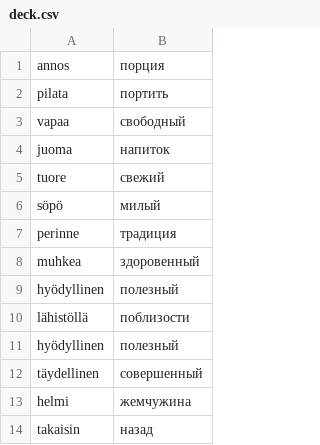
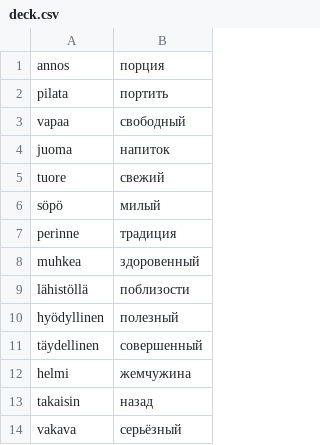
Before and after one commit to koryuun/wordpairs, a CSV file: decks/sanat/deck.csv, drawn as a sheet; only a part is shown; the shorter side is filled out with more unchanged rows; the diff names each change by its address in the sheet, - before the commit and + after, or states it on an @@ line.

```diff
--- a/decks/sanat/deck.csv
+++ b/decks/sanat/deck.csv
-row 9: hyödyllinen | полезный
```
Also changed, not shown: 1 other file.
